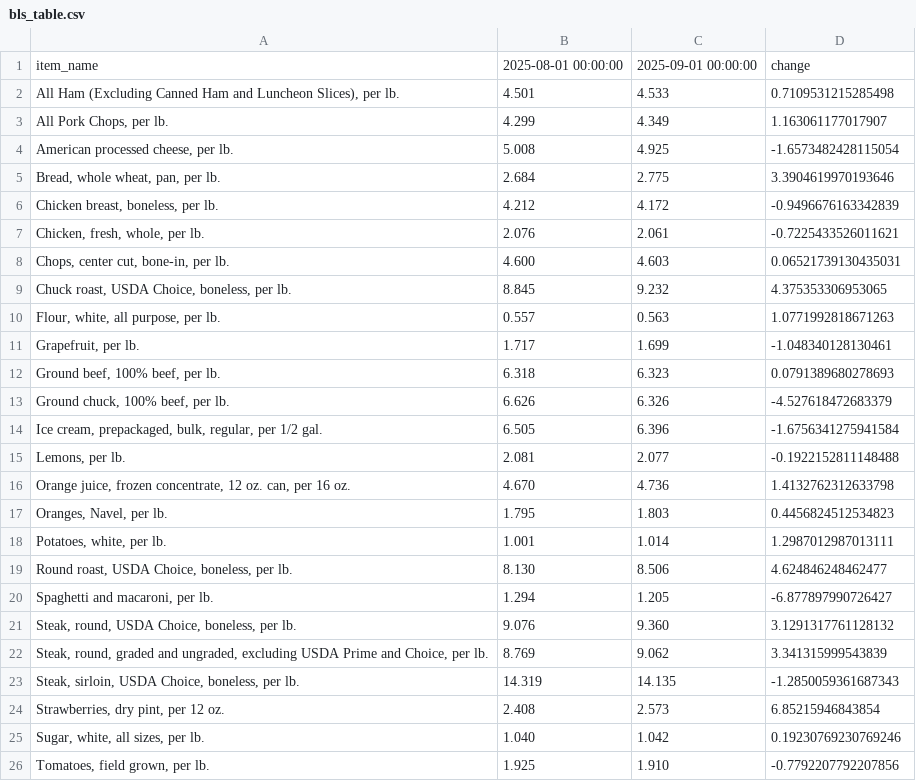
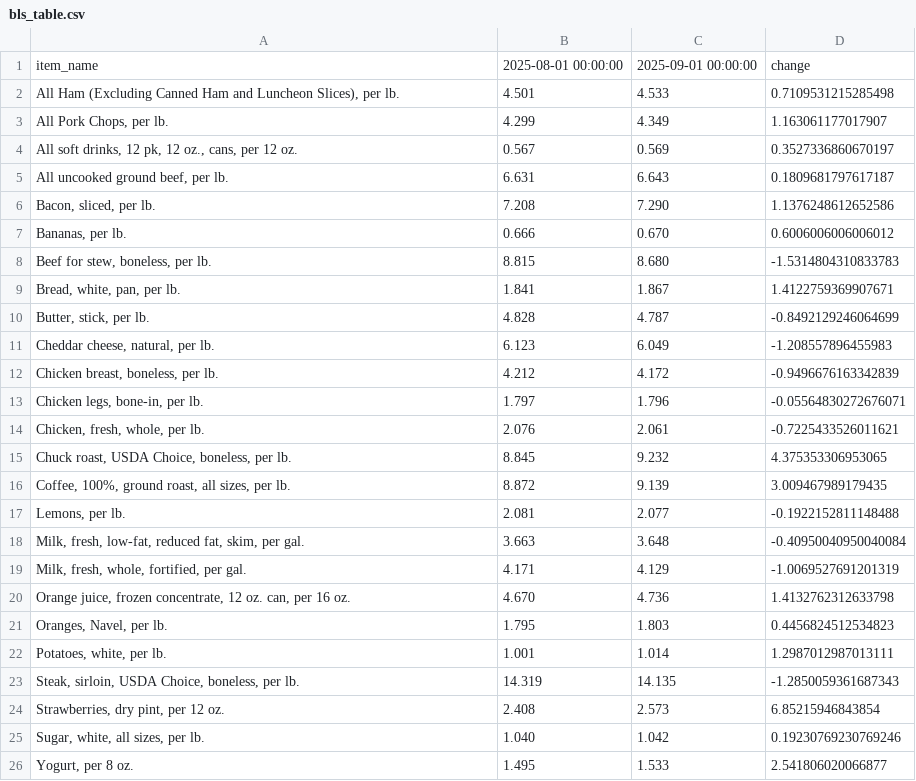
Before and after one commit to kv-hearst/cpi-api, a CSV file: data/bls_table.csv, drawn as a sheet; removed rows and columns are numbered as before the commit, all else as after; the diff names each change by its address in the sheet, - before the commit and + after, or states it on an @@ line.

```diff
--- a/data/bls_table.csv
+++ b/data/bls_table.csv
-row 4: American processed cheese, per lb. | 5.008 | 4.925 | -1.6573482428115054
-row 5: Bread, whole wheat, pan, per lb. | 2.684 | 2.775 | 3.3904619970193646
+row 4: All soft drinks, 12 pk, 12 oz., cans, per 12 oz. | 0.567 | 0.569 | 0.3527336860670197
+row 5: All uncooked ground beef, per lb. | 6.631 | 6.643 | 0.1809681797617187
+row 6: Bacon, sliced, per lb. | 7.208 | 7.290 | 1.1376248612652586
+row 7: Bananas, per lb. | 0.666 | 0.670 | 0.6006006006006012
+row 8: Beef for stew, boneless, per lb. | 8.815 | 8.680 | -1.5314804310833783
+row 9: Bread, white, pan, per lb. | 1.841 | 1.867 | 1.4122759369907671
+row 10: Butter, stick, per lb. | 4.828 | 4.787 | -0.8492129246064699
+row 11: Cheddar cheese, natural, per lb. | 6.123 | 6.049 | -1.208557896455983
+row 13: Chicken legs, bone-in, per lb. | 1.797 | 1.796 | -0.05564830272676071
-row 8: Chops, center cut, bone-in, per lb. | 4.600 | 4.603 | 0.06521739130435031
-row 10: Flour, white, all purpose, per lb. | 0.557 | 0.563 | 1.0771992818671263
-row 11: Grapefruit, per lb. | 1.717 | 1.699 | -1.048340128130461
-row 12: Ground beef, 100% beef, per lb. | 6.318 | 6.323 | 0.0791389680278693
-row 13: Ground chuck, 100% beef, per lb. | 6.626 | 6.326 | -4.527618472683379
-row 14: Ice cream, prepackaged, bulk, regular, per 1/2 gal. | 6.505 | 6.396 | -1.6756341275941584
+row 16: Coffee, 100%, ground roast, all sizes, per lb. | 8.872 | 9.139 | 3.009467989179435
+row 18: Milk, fresh, low-fat, reduced fat, skim, per gal. | 3.663 | 3.648 | -0.40950040950040084
+row 19: Milk, fresh, whole, fortified, per gal. | 4.171 | 4.129 | -1.0069527691201319
-row 19: Round roast, USDA Choice, boneless, per lb. | 8.130 | 8.506 | 4.624846248462477
-row 20: Spaghetti and macaroni, per lb. | 1.294 | 1.205 | -6.877897990726427
-row 21: Steak, round, USDA Choice, boneless, per lb. | 9.076 | 9.360 | 3.1291317761128132
-row 22: Steak, round, graded and ungraded, excluding USDA Prime and Choice, per lb. | 8.769 | 9.062 | 3.341315999543839
-row 26: Tomatoes, field grown, per lb. | 1.925 | 1.910 | -0.7792207792207856
+row 26: Yogurt, per 8 oz. | 1.495 | 1.533 | 2.541806020066877
```
Also changed, not shown: data/bls_chart.csv, data/bls_data.csv.
